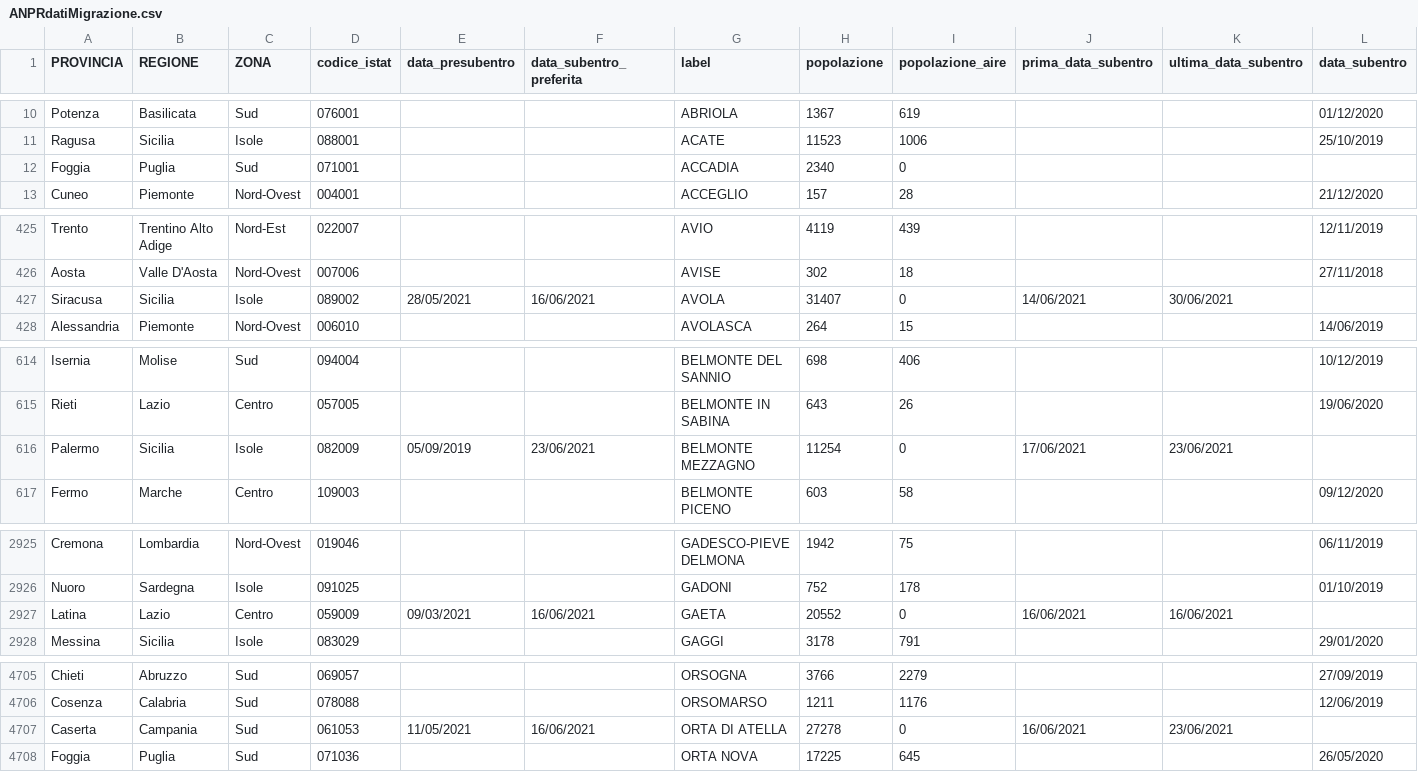
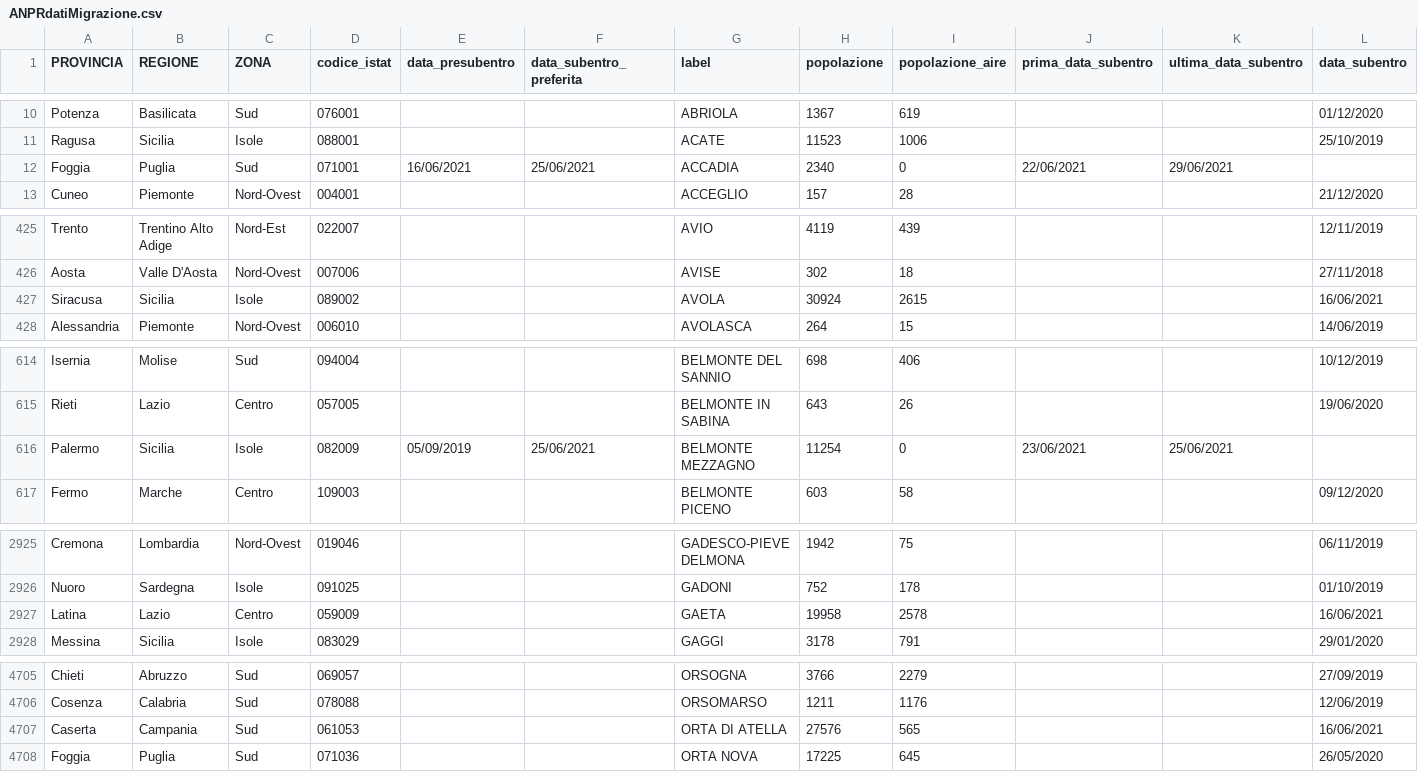
Before and after one commit to aborruso/archivioDatiPubbliciPreziosi, a CSV file: docs/ANPRdatiMigrazione/ANPRdatiMigrazione.csv, drawn as a sheet; only a part is shown, gaps mark what is left out; the diff covers the shown part only.

```diff
--- a/docs/ANPRdatiMigrazione/ANPRdatiMigrazione.csv
+++ b/docs/ANPRdatiMigrazione/ANPRdatiMigrazione.csv
@@ -11,3 +11,3 @@ Potenza,Basilicata,Sud,076001,,,ABRIOLA,1367,619,,,01/12/2020
 Ragusa,Sicilia,Isole,088001,,,ACATE,11523,1006,,,25/10/2019
-Foggia,Puglia,Sud,071001,,,ACCADIA,2340,0,,,
+Foggia,Puglia,Sud,071001,16/06/2021,25/06/2021,ACCADIA,2340,0,22/06/2021,29/06/2021,
 Cuneo,Piemonte,Nord-Ovest,004001,,,ACCEGLIO,157,28,,,21/12/2020
@@ -426,3 +426,3 @@ Trento,Trentino Alto Adige,Nord-Est,022007,,,AVIO,4119,439,,,12/11/2019
 Aosta,Valle D'Aosta,Nord-Ovest,007006,,,AVISE,302,18,,,27/11/2018
-Siracusa,Sicilia,Isole,089002,28/05/2021,16/06/2021,AVOLA,31407,0,14/06/2021,30/06/2021,
+Siracusa,Sicilia,Isole,089002,,,AVOLA,30924,2615,,,16/06/2021
 Alessandria,Piemonte,Nord-Ovest,006010,,,AVOLASCA,264,15,,,14/06/2019
@@ -615,3 +615,3 @@ Isernia,Molise,Sud,094004,,,BELMONTE DEL SANNIO,698,406,,,10/12/2019
 Rieti,Lazio,Centro,057005,,,BELMONTE IN SABINA,643,26,,,19/06/2020
-Palermo,Sicilia,Isole,082009,05/09/2019,23/06/2021,BELMONTE MEZZAGNO,11254,0,17/06/2021,23/06/2021,
+Palermo,Sicilia,Isole,082009,05/09/2019,25/06/2021,BELMONTE MEZZAGNO,11254,0,23/06/2021,25/06/2021,
 Fermo,Marche,Centro,109003,,,BELMONTE PICENO,603,58,,,09/12/2020
@@ -2926,3 +2926,3 @@ Cremona,Lombardia,Nord-Ovest,019046,,,GADESCO-PIEVE DELMONA,1942,75,,,06/11/2019
 Nuoro,Sardegna,Isole,091025,,,GADONI,752,178,,,01/10/2019
-Latina,Lazio,Centro,059009,09/03/2021,16/06/2021,GAETA,20552,0,16/06/2021,16/06/2021,
+Latina,Lazio,Centro,059009,,,GAETA,19958,2578,,,16/06/2021
 Messina,Sicilia,Isole,083029,,,GAGGI,3178,791,,,29/01/2020
@@ -4706,3 +4706,3 @@ Chieti,Abruzzo,Sud,069057,,,ORSOGNA,3766,2279,,,27/09/2019
 Cosenza,Calabria,Sud,078088,,,ORSOMARSO,1211,1176,,,12/06/2019
-Caserta,Campania,Sud,061053,11/05/2021,16/06/2021,ORTA DI ATELLA,27278,0,16/06/2021,23/06/2021,
+Caserta,Campania,Sud,061053,,,ORTA DI ATELLA,27576,565,,,16/06/2021
 Foggia,Puglia,Sud,071036,,,ORTA NOVA,17225,645,,,26/05/2020
```
Also changed, not shown: 11 edited cells elsewhere in this file.
